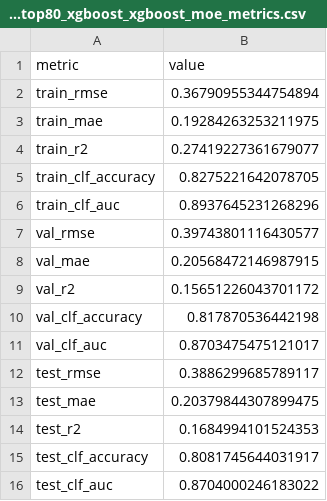
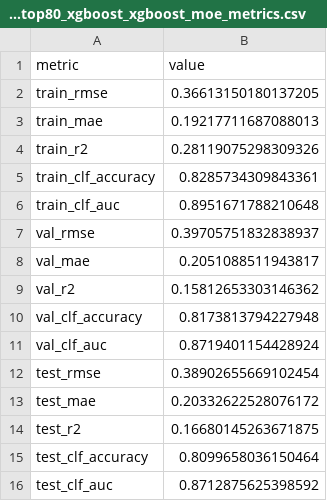
Before and after one commit to vladlanda/capstone-nebius, a CSV file: results/v1_random_top80_xgboost_xgboost_moe_metrics.csv, drawn as a sheet.

```diff
--- a/results/v1_random_top80_xgboost_xgboost_moe_metrics.csv
+++ b/results/v1_random_top80_xgboost_xgboost_moe_metrics.csv
@@ -1,16 +1,16 @@
 metric,value
-train_rmse,0.36790955344754894
-train_mae,0.19284263253211975
-train_r2,0.27419227361679077
-train_clf_accuracy,0.8275221642078705
-train_clf_auc,0.8937645231268296
-val_rmse,0.39743801116430577
-val_mae,0.20568472146987915
-val_r2,0.15651226043701172
-val_clf_accuracy,0.817870536442198
-val_clf_auc,0.8703475475121017
-test_rmse,0.3886299685789117
-test_mae,0.20379844307899475
-test_r2,0.1684994101524353
-test_clf_accuracy,0.8081745644031917
-test_clf_auc,0.8704000246183022
+train_rmse,0.36613150180137205
+train_mae,0.19217711687088013
+train_r2,0.28119075298309326
+train_clf_accuracy,0.8285734309843361
+train_clf_auc,0.8951671788210648
+val_rmse,0.39705751832838937
+val_mae,0.2051088511943817
+val_r2,0.15812653303146362
+val_clf_accuracy,0.8173813794227948
+val_clf_auc,0.8719401154428924
+test_rmse,0.38902655669102454
+test_mae,0.20332622528076172
+test_r2,0.16680145263671875
+test_clf_accuracy,0.8099658036150464
+test_clf_auc,0.8712875625398592
```
Also changed, not shown: results/v1_random_top80_xgboost_xgboost_moe_test_predictions.csv, results/v1_random_top80_xgboost_xgboost_moe_val_predictions.csv, 12 other files.
